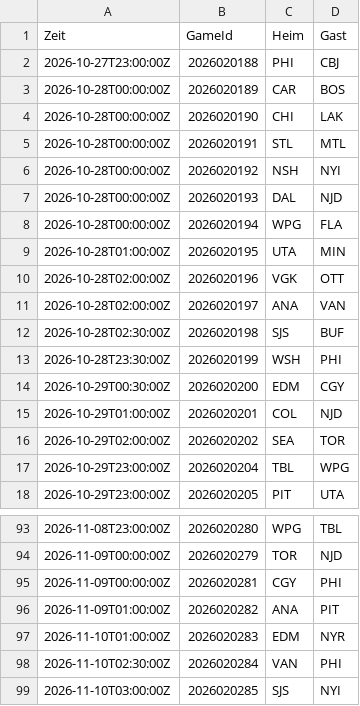
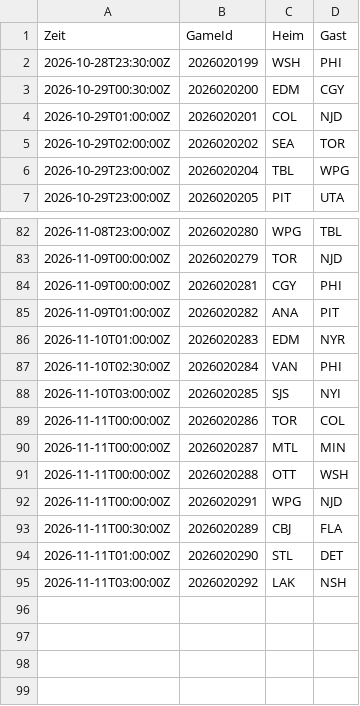
Before and after one commit to gobitodic0007-hash/Wettmodell, a CSV file: daten/nhl-ansetzungen.csv, drawn as a sheet; only a part is shown, gaps mark what is left out.

```diff
--- a/daten/nhl-ansetzungen.csv
+++ b/daten/nhl-ansetzungen.csv
@@ -1,13 +1,2 @@
 Zeit,GameId,Heim,Gast
-2026-10-27T23:00:00Z,2026020188,PHI,CBJ
-2026-10-28T00:00:00Z,2026020189,CAR,BOS
-2026-10-28T00:00:00Z,2026020190,CHI,LAK
-2026-10-28T00:00:00Z,2026020191,STL,MTL
-2026-10-28T00:00:00Z,2026020192,NSH,NYI
-2026-10-28T00:00:00Z,2026020193,DAL,NJD
-2026-10-28T00:00:00Z,2026020194,WPG,FLA
-2026-10-28T01:00:00Z,2026020195,UTA,MIN
-2026-10-28T02:00:00Z,2026020196,VGK,OTT
-2026-10-28T02:00:00Z,2026020197,ANA,VAN
-2026-10-28T02:30:00Z,2026020198,SJS,BUF
 2026-10-28T23:30:00Z,2026020199,WSH,PHI
@@ -99 +88,8 @@ Zeit,GameId,Heim,Gast
 2026-11-10T03:00:00Z,2026020285,SJS,NYI
+2026-11-11T00:00:00Z,2026020286,TOR,COL
+2026-11-11T00:00:00Z,2026020287,MTL,MIN
+2026-11-11T00:00:00Z,2026020288,OTT,WSH
+2026-11-11T00:00:00Z,2026020291,WPG,NJD
+2026-11-11T00:30:00Z,2026020289,CBJ,FLA
+2026-11-11T01:00:00Z,2026020290,STL,DET
+2026-11-11T03:00:00Z,2026020292,LAK,NSH
```
Also changed, not shown: daten/nfl-linien.csv, daten/nfl-spiele.csv, 3 other files.
